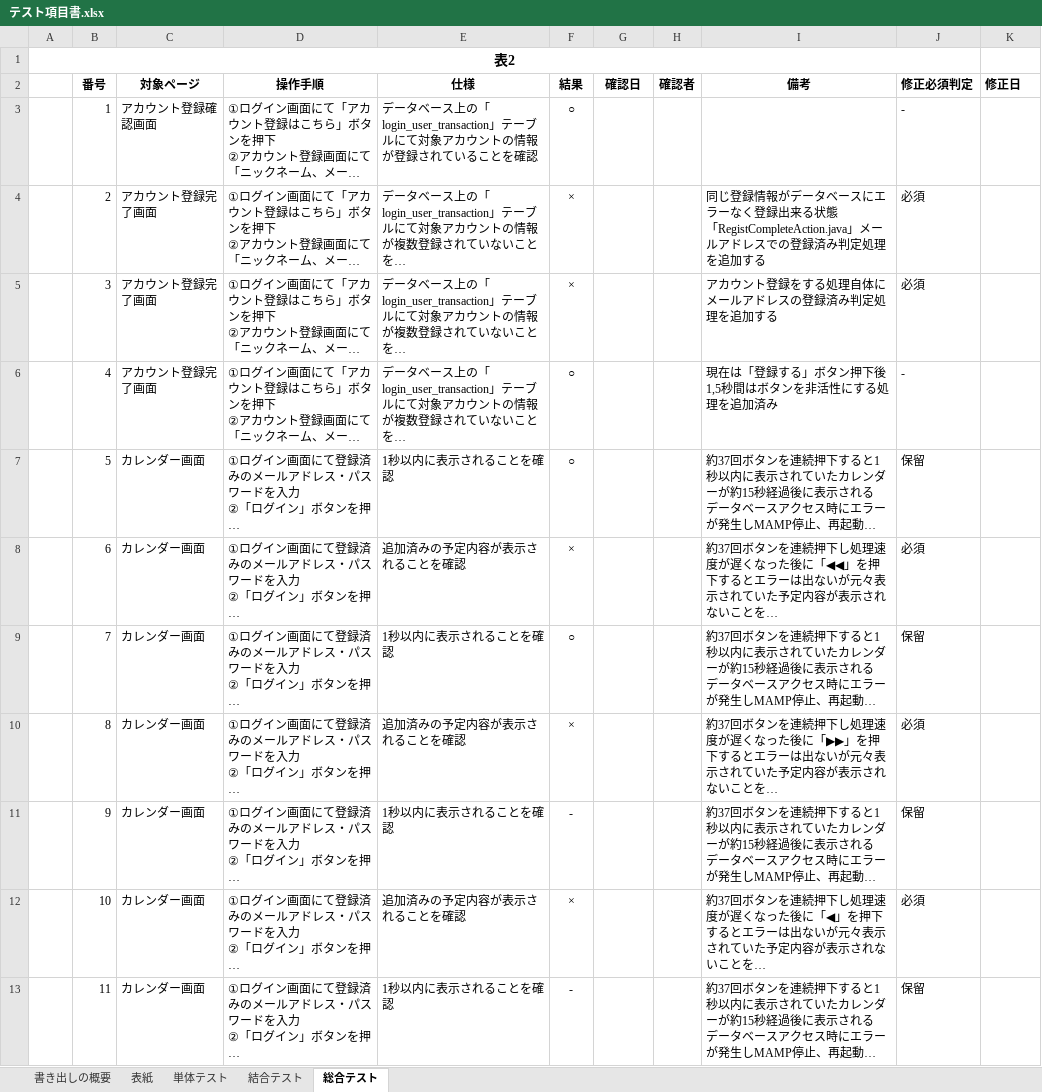
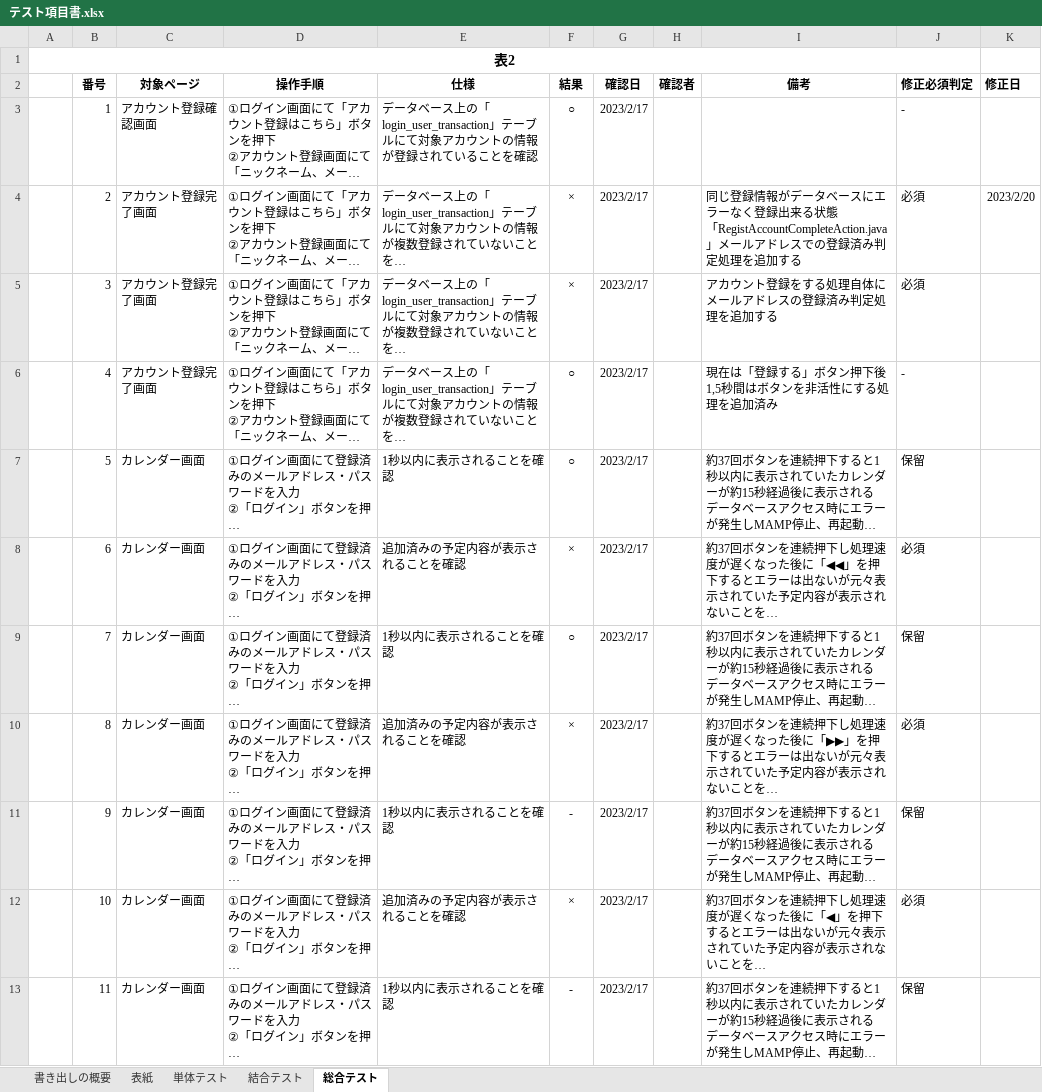
Before and after one commit to yamazakirr/portfolio, an Excel workbook: documents/テスト項目書.xlsx, sheet 総合テスト, drawn as a sheet; only a part is shown; long unchanged cells end in …; values as stored, in another font and other column widths than the file's, no borders; ↵ is a line break in a cell; the diff covers the shown part only; the diff names each change by its address in the sheet, - before the commit and + after, or states it on an @@ line.

```diff
--- a/documents/テスト項目書.xlsx (sheet 総合テスト)
+++ b/documents/テスト項目書.xlsx (sheet 総合テスト)
-G3:G13 (確認日): (empty)
+G3:G13 (確認日): 2023/2/17
-I4 (備考): …状態 ↵ 「RegistCompleteAction.java」メール…
+I4 (備考): …状態 ↵ 「RegistAccountCompleteAction.java」メール…
-K4 (修正日): (empty)
+K4 (修正日): 2023/2/20
```
Also changed, not shown: other rows of this sheet, sheet 単体テスト, sheet 結合テスト, documents/作業計画表.xlsx, 23 other files.
